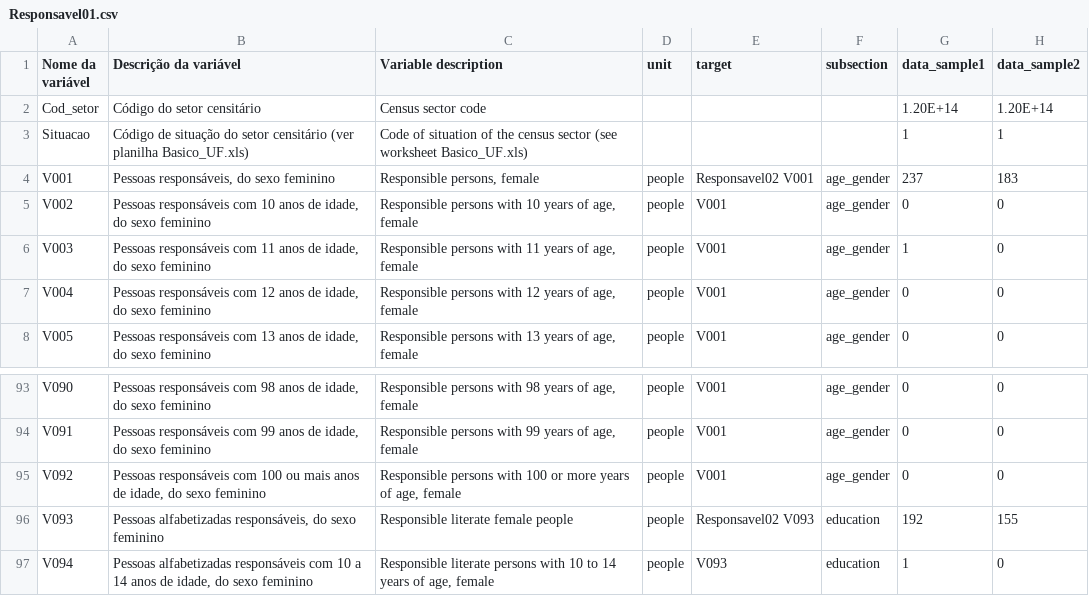
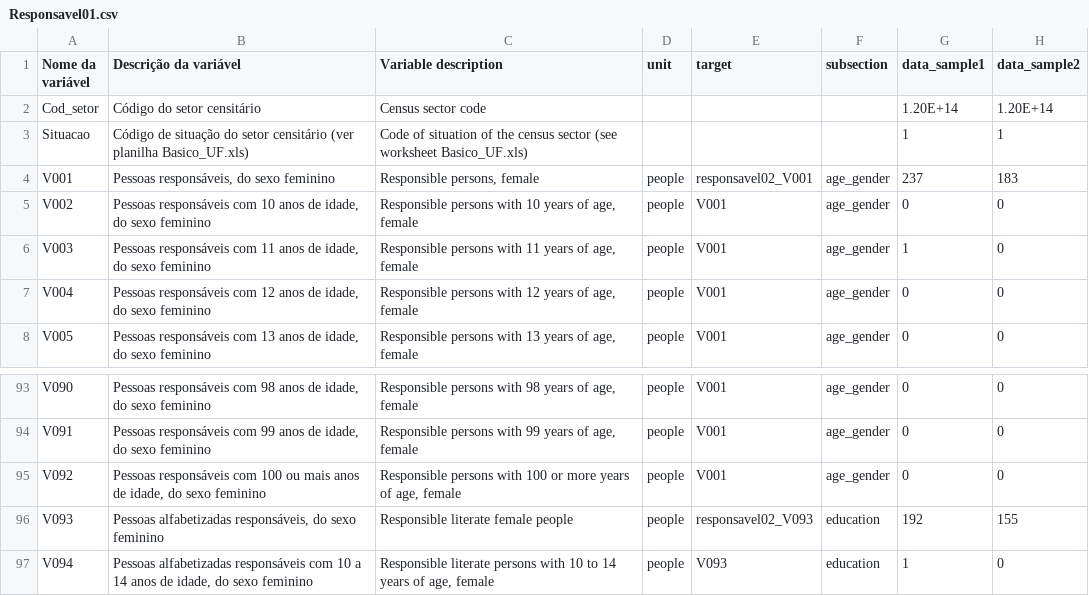
Before and after one commit to CartoDB/bigmetadata, a CSV file: tasks/br/meta/Responsavel01.csv, drawn as a sheet; only a part is shown, gaps mark what is left out.

```diff
--- a/tasks/br/meta/Responsavel01.csv
+++ b/tasks/br/meta/Responsavel01.csv
@@ -3,3 +3,3 @@ Cod_setor,Código do setor censitário,Census sector code,,,,1.20E+14,1.20E+14
 Situacao,Código de situação do setor censitário (ver planilha Basico_UF.xls),Code of situation of the census sector (see worksheet Basico_UF.xls),,,,1,1
-V001,"Pessoas responsáveis, do sexo feminino","Responsible persons, female",people,Responsavel02 V001,age_gender,237,183
+V001,"Pessoas responsáveis, do sexo feminino","Responsible persons, female",people,responsavel02_V001,age_gender,237,183
 V002,"Pessoas responsáveis com 10 anos de idade, do sexo feminino","Responsible persons with 10 years of age, female",people,V001,age_gender,0,0
@@ -95,3 +95,3 @@ V091,"Pessoas responsáveis com 99 anos de idade, do sexo feminino","Responsible
 V092,"Pessoas responsáveis com 100 ou mais anos de idade, do sexo feminino","Responsible persons with 100 or more years of age, female",people,V001,age_gender,0,0
-V093,"Pessoas alfabetizadas responsáveis, do sexo feminino",Responsible literate female people,people,Responsavel02 V093,education,192,155
+V093,"Pessoas alfabetizadas responsáveis, do sexo feminino",Responsible literate female people,people,responsavel02_V093,education,192,155
 V094,"Pessoas alfabetizadas responsáveis com 10 a 14 anos de idade, do sexo feminino","Responsible literate persons with 10 to 14 years of age, female",people,V093,education,1,0
```
Also changed, not shown: tasks/br/meta/Pessoa08.csv.
